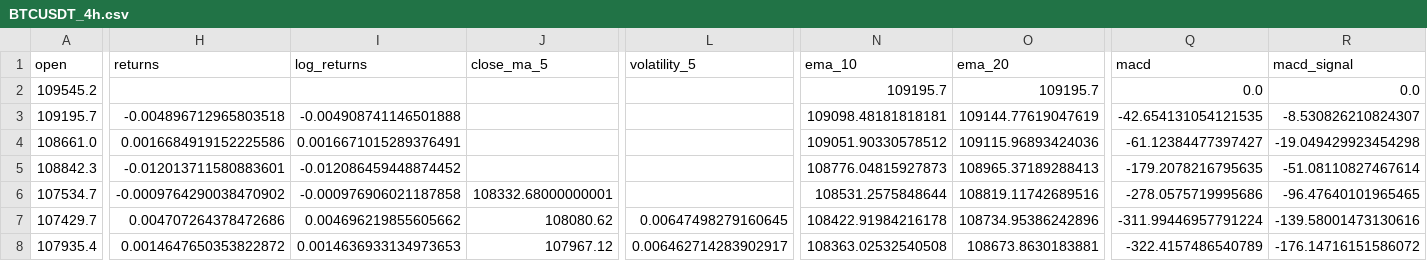
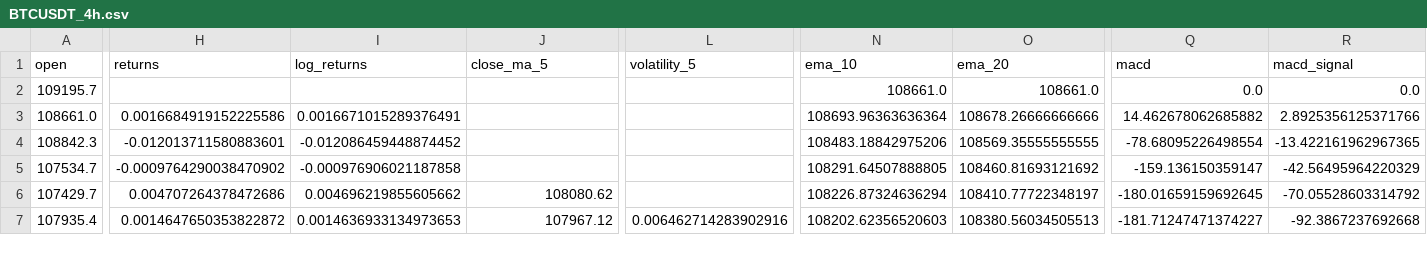
Before and after one commit to Saeedp7/HamidBot, a CSV file: data/processed/BTCUSDT_4h.csv, drawn as a sheet; only a part is shown, gaps mark what is left out; removed rows and columns are numbered as before the commit, all else as after; rows hold the shown columns only; the diff covers the shown part only; the diff names each change by its address in the sheet, - before the commit and + after, or states it on an @@ line.

```diff
--- a/data/processed/BTCUSDT_4h.csv
+++ b/data/processed/BTCUSDT_4h.csv
-row 2: 109545.2 |  |  |  |  | 109195.7 | 109195.7 | 0.0 | 0.0
-H2 (returns): -0.004896712965803518
+H2 (returns): (empty)
-I2 (log_returns): -0.004908741146501888
+I2 (log_returns): (empty)
-N2 (ema_10): 109098.48181818181
+N2 (ema_10): 108661.0
-O2 (ema_20): 109144.77619047619
+O2 (ema_20): 108661.0
-Q2 (macd): -42.654131054121535
+Q2 (macd): 0.0
-R2 (macd_signal): -8.530826210824307
+R2 (macd_signal): 0.0
-N3 (ema_10): 109051.90330578512
+N3 (ema_10): 108693.96363636364
-O3 (ema_20): 109115.96893424036
+O3 (ema_20): 108678.26666666666
-Q3 (macd): -61.12384477397427
+Q3 (macd): 14.462678062685882
-R3 (macd_signal): -19.049429923454298
+R3 (macd_signal): 2.8925356125371766
-N4 (ema_10): 108776.04815927873
+N4 (ema_10): 108483.18842975206
-O4 (ema_20): 108965.37189288413
+O4 (ema_20): 108569.35555555555
-Q4 (macd): -179.2078216795635
+Q4 (macd): -78.68095226498554
-R4 (macd_signal): -51.08110827467614
+R4 (macd_signal): -13.422161962967365
-J5 (close_ma_5): 108332.68000000001
+J5 (close_ma_5): (empty)
-N5 (ema_10): 108531.2575848644
+N5 (ema_10): 108291.64507888805
-O5 (ema_20): 108819.11742689516
+O5 (ema_20): 108460.81693121692
-Q5 (macd): -278.0575719995686
+Q5 (macd): -159.136150359147
-R5 (macd_signal): -96.47640101965465
+R5 (macd_signal): -42.56495964220329
-L6 (volatility_5): 0.00647498279160645
+L6 (volatility_5): (empty)
-N6 (ema_10): 108422.91984216178
+N6 (ema_10): 108226.87324636294
-O6 (ema_20): 108734.95386242896
+O6 (ema_20): 108410.77722348197
-Q6 (macd): -311.99446957791224
+Q6 (macd): -180.01659159692645
-R6 (macd_signal): -139.58001473130616
+R6 (macd_signal): -70.05528603314792
-L7 (volatility_5): 0.006462714283902917
+L7 (volatility_5): 0.006462714283902916
-N7 (ema_10): 108363.02532540508
+N7 (ema_10): 108202.62356520603
-O7 (ema_20): 108673.8630183881
+O7 (ema_20): 108380.56034505513
-Q7 (macd): -322.4157486540789
+Q7 (macd): -181.71247471374227
-R7 (macd_signal): -176.14716151586072
+R7 (macd_signal): -92.3867237692668
```
Also changed, not shown: 1 added row and 16 edited cells elsewhere in this file, data/processed/BTCUSDT_1h.csv, data/processed/ETHUSDT_1h.csv, 8 other files.
